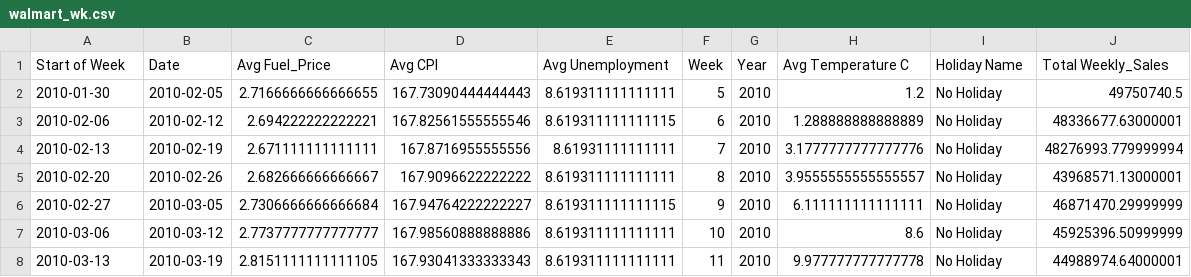
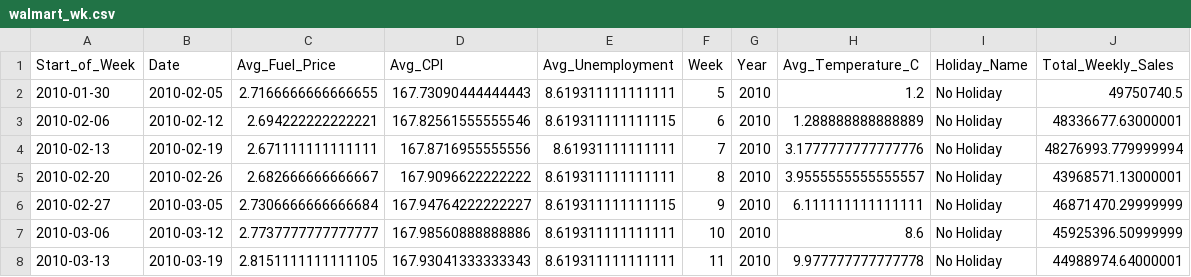
Before and after one commit to beckyydo/Project-2, a CSV file: Resources/Table 1/Final Tables/walmart_wk.csv, drawn as a sheet; only a part is shown.

```diff
--- a/Resources/Table 1/Final Tables/walmart_wk.csv
+++ b/Resources/Table 1/Final Tables/walmart_wk.csv
@@ -1,2 +1,2 @@
-Start of Week,Date,Avg Fuel_Price,Avg CPI,Avg Unemployment,Week,Year,Avg Temperature C,Holiday Name,Total Weekly_Sales
+Start_of_Week,Date,Avg_Fuel_Price,Avg_CPI,Avg_Unemployment,Week,Year,Avg_Temperature_C,Holiday_Name,Total_Weekly_Sales
 2010-01-30,2010-02-05,2.7166666666666655,167.73090444444443,8.619311111111111,5,2010,1.2,No Holiday,49750740.5
```
Also changed, not shown: Resources/Table 1/Final Tables/stock.csv, Resources/Table 1/Final Tables/stock_wk.csv, 6 other files.
